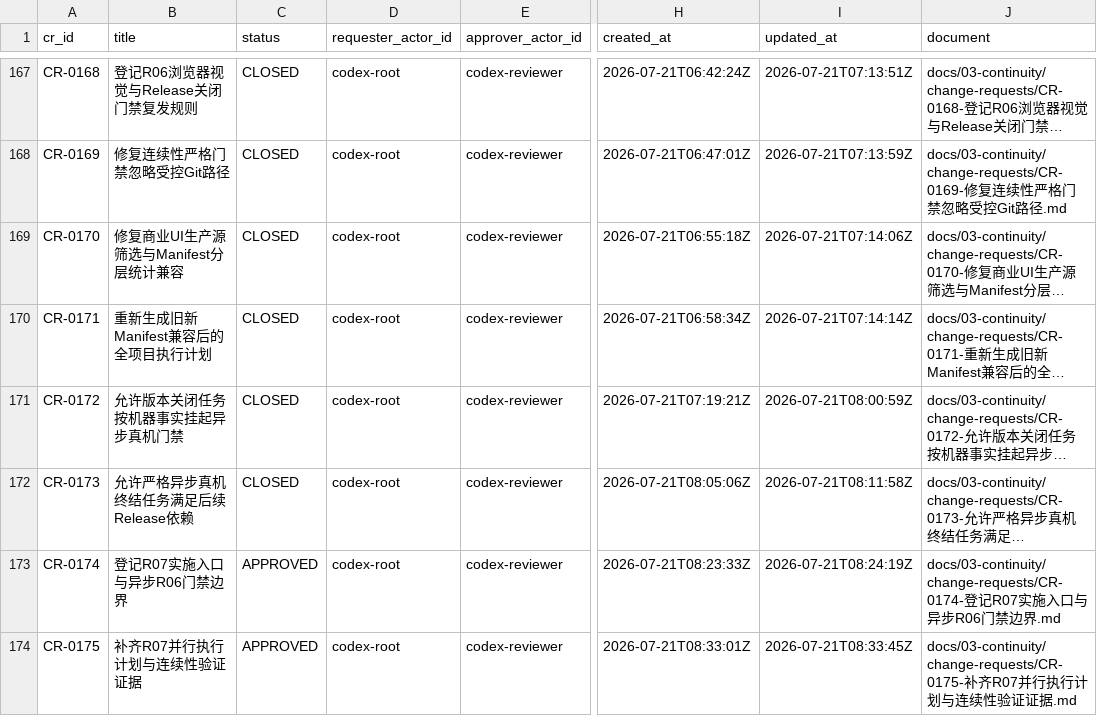
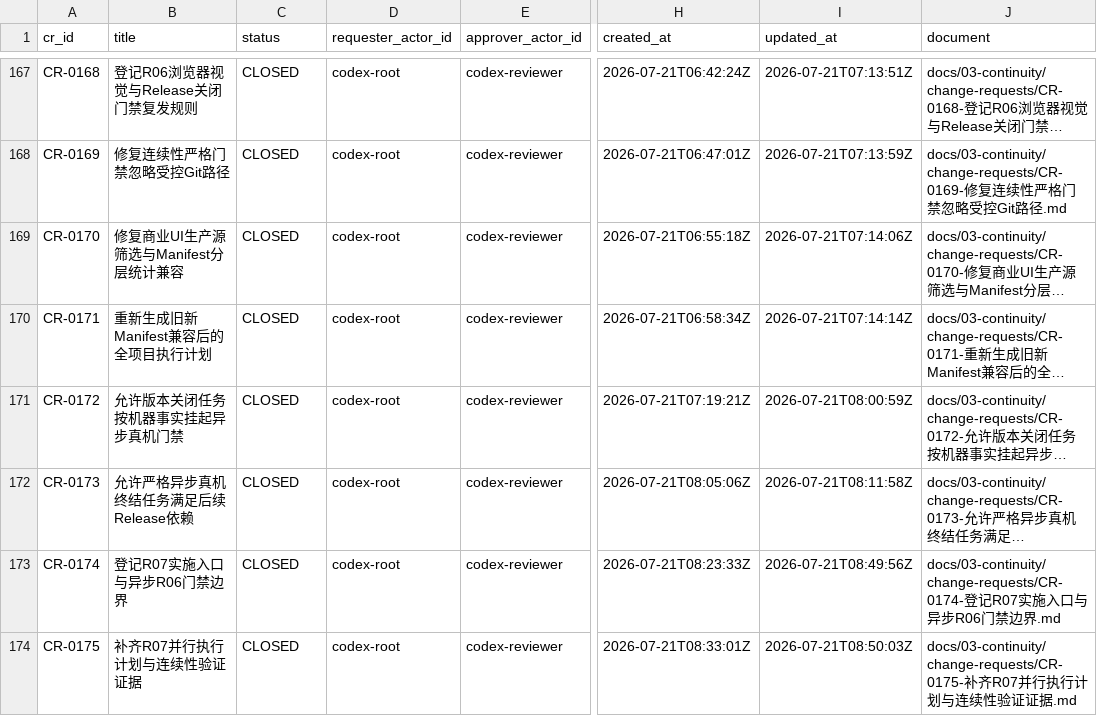
Before and after one commit to fei613293175/hhy, a CSV file: catalogs/change_request_index.csv, drawn as a sheet; only a part is shown, gaps mark what is left out; long unchanged cells end in …; the diff names each change by its address in the sheet, - before the commit and + after, or states it on an @@ line.

Commit message:
[STORY-R07-005] chore(continuity): close R07 entry change requests
Task-ID: TASK-R07-001

Session-ID: SES-20260721T082026Z-E6763DFE

Checkpoint-ID: CP-SES-20260721T082026Z-E6763DFE-0004

Tests: PASS:cr0174-lifecycle,cr0175-lifecycle,v123-continuity-strict

CR: CR-0174,CR-0175

Story-ID: STORY-R07-005

```diff
--- a/catalogs/change_request_index.csv
+++ b/catalogs/change_request_index.csv
-C173:C174 (status): APPROVED
+C173:C174 (status): CLOSED
-I173 (updated_at): 2026-07-21T08:24:19Z
+I173 (updated_at): 2026-07-21T08:49:56Z
-I174 (updated_at): 2026-07-21T08:33:45Z
+I174 (updated_at): 2026-07-21T08:50:03Z
```
Also changed, not shown: catalogs/session_index.csv, 16 other files.
